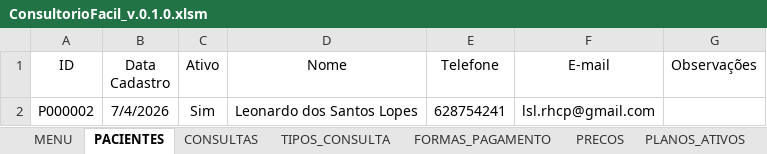
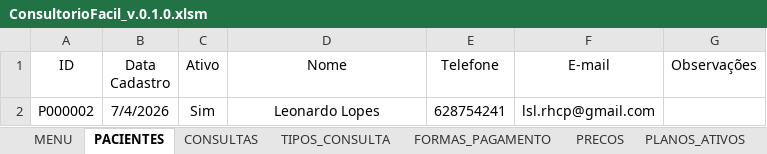
Before and after one commit to leonardo-dsl/ConsultorioFacil, an Excel workbook: Excel/ConsultorioFacil_v.0.1.0.xlsm, sheet PACIENTES, drawn as a sheet; values as stored, in another font and other column widths than the file's, no borders; table styles not drawn; the diff names each change by its address in the sheet, - before the commit and + after, or states it on an @@ line.

```diff
--- a/Excel/ConsultorioFacil_v.0.1.0.xlsm (sheet PACIENTES)
+++ b/Excel/ConsultorioFacil_v.0.1.0.xlsm (sheet PACIENTES)
-D2 (Nome): Leonardo dos Santos Lopes
+D2 (Nome): Leonardo Lopes
```
Also changed, not shown: sheet CONSULTAS, sheet PLANOS_ATIVOS.
